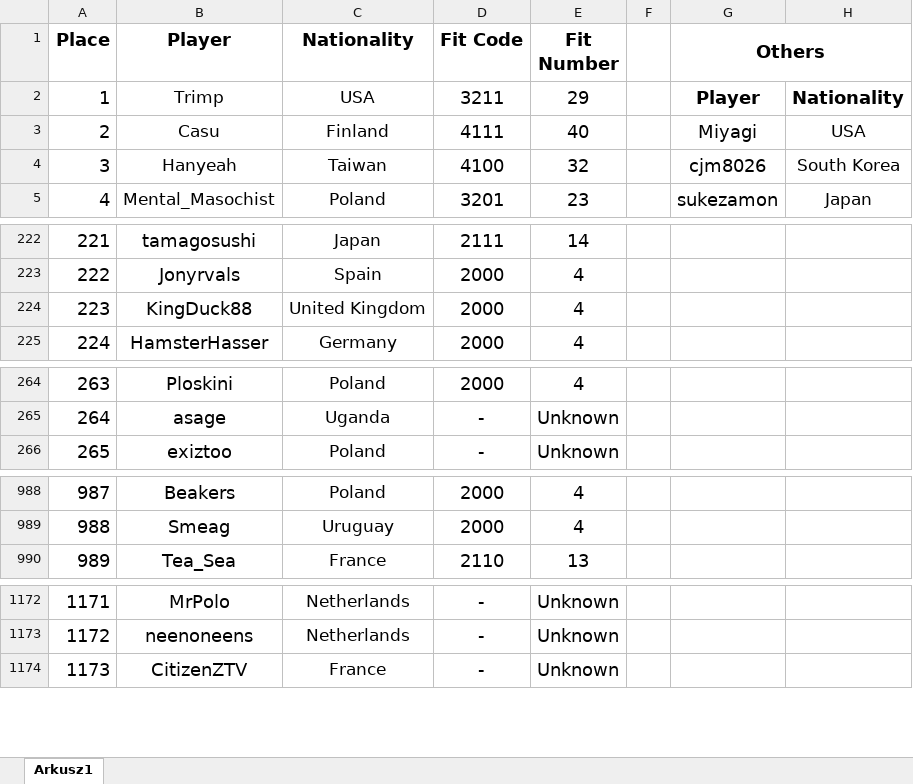
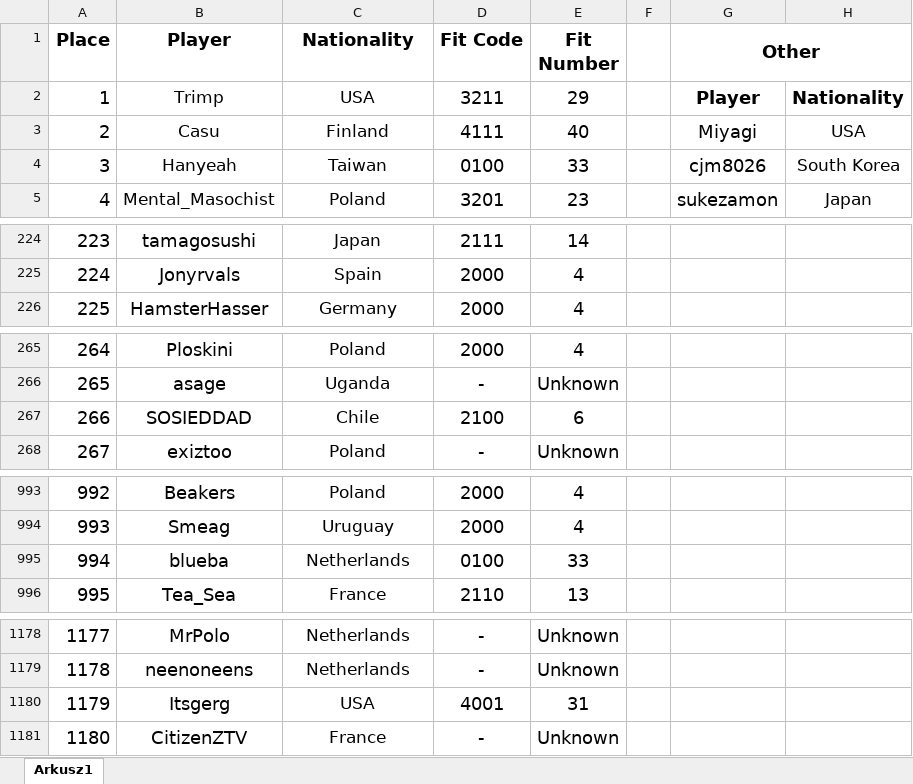
Before and after one commit to Rifre1/Jump-King-Statistics, an Excel workbook: Players Fits and Nationalities/Database/Players Fits & Nationalities.xlsx, sheet Arkusz1, drawn as a sheet; only a part is shown, gaps mark what is left out; values as stored, in another font and other column widths than the file's, no borders; the diff covers the shown part only; the diff names each change by its address in the sheet, - before the commit and + after, or states it on an @@ line.

```diff
--- a/Players Fits and Nationalities/Database/Players Fits & Nationalities.xlsx (sheet Arkusz1)
+++ b/Players Fits and Nationalities/Database/Players Fits & Nationalities.xlsx (sheet Arkusz1)
-G1: Others
+G1: Other
-D4 (Fit Code): 4100
+D4 (Fit Code): 0100
-E4 (Fit Number): 32
+E4 (Fit Number): 33
@@ column A (Place) renumbered from row 15 down @@
@@ row 224 moved to row 203: 202 @@
@@ row 638 moved to row 267: 266 @@
+row 995: 994 | blueba | Netherlands | 0100 | 33
+row 1180: 1179 | Itsgerg | USA | 4001 | 31
```
Also changed, not shown: 12 added rows, 7 removed rows, 1 moved row, 50 edited cells and cell formats elsewhere in this sheet, Players Fits and Nationalities/Fits.xlsx, Players Fits and Nationalities/Nationalities.xlsx, 4 other files.
